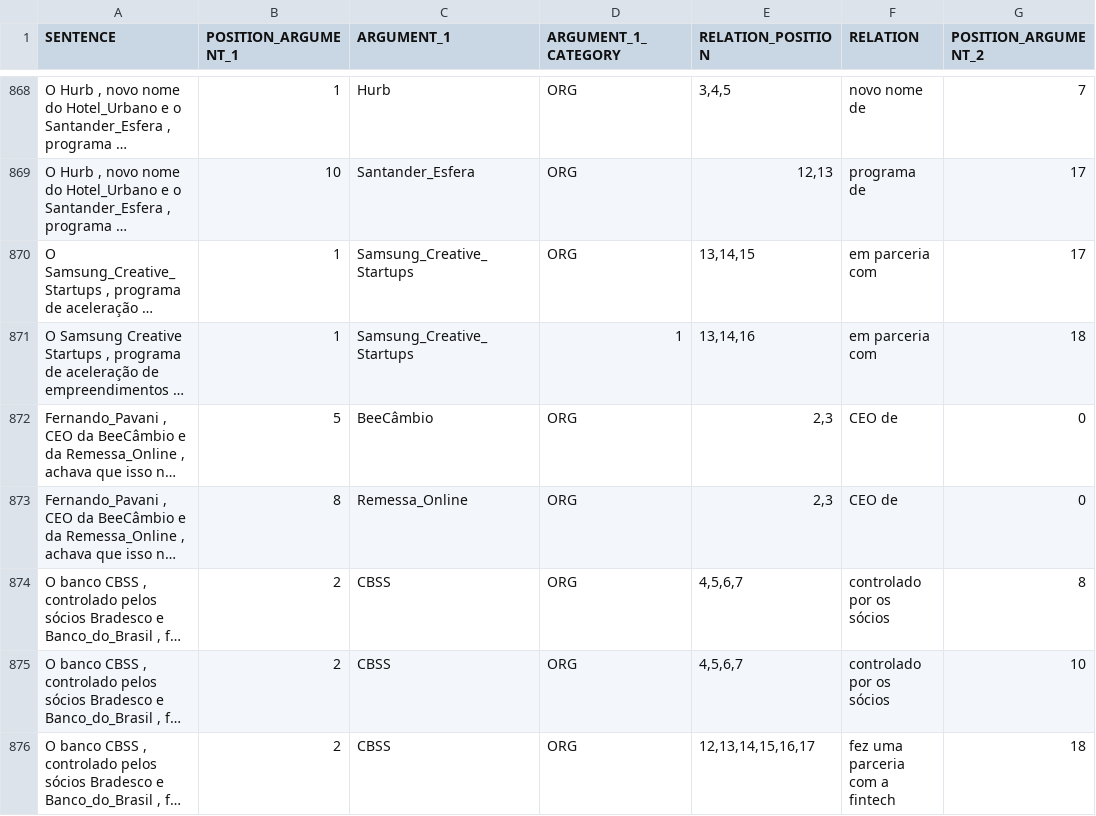
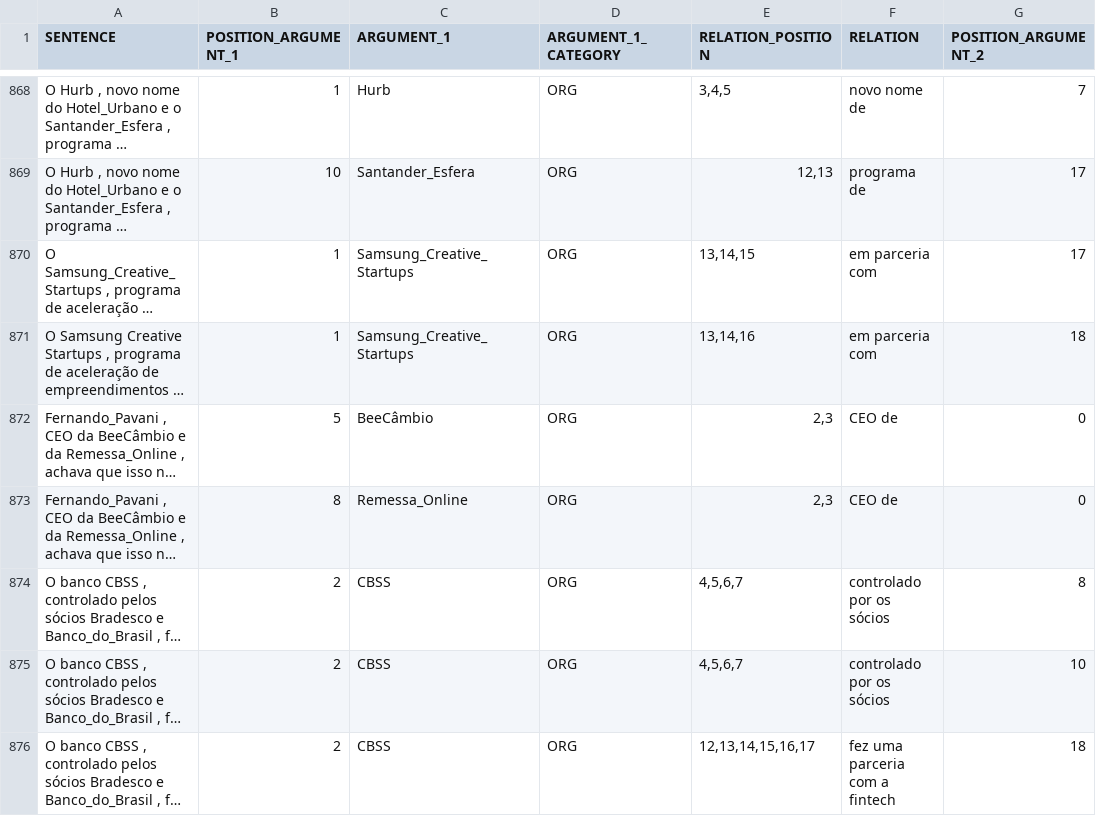
Before and after one commit to brandelli/TCC-2, a CSV file: src/data/dataset/treino_propor.csv, drawn as a sheet; only a part is shown, gaps mark what is left out; long unchanged cells end in …; the diff names each change by its address in the sheet, - before the commit and + after, or states it on an @@ line.

```diff
--- a/src/data/dataset/treino_propor.csv
+++ b/src/data/dataset/treino_propor.csv
-D871 (ARGUMENT_1_CATEGORY): 1
+D871 (ARGUMENT_1_CATEGORY): ORG
```
Also changed, not shown: 5 other files.
